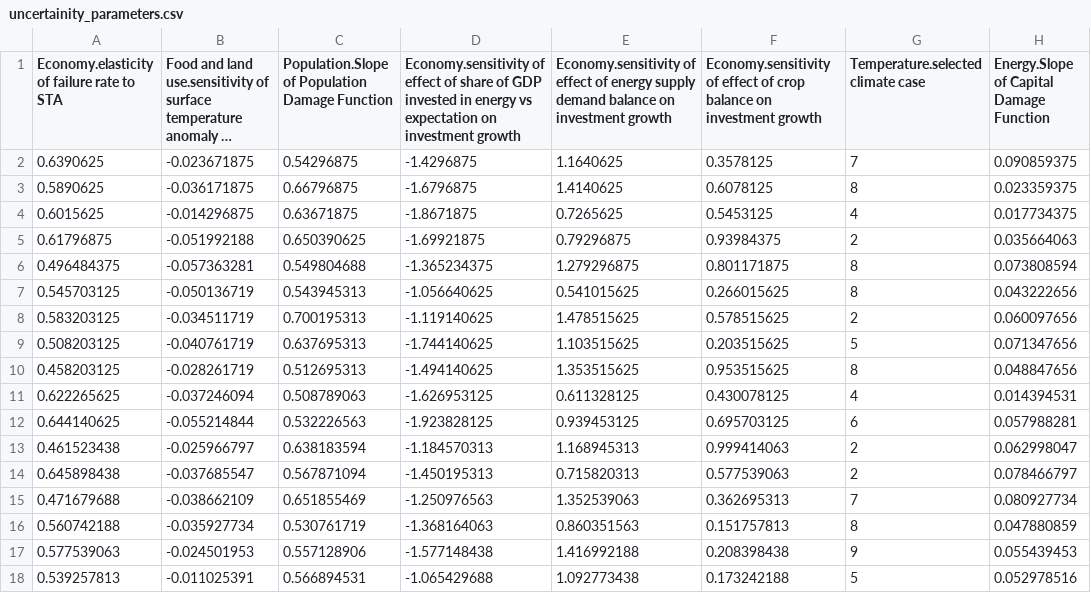
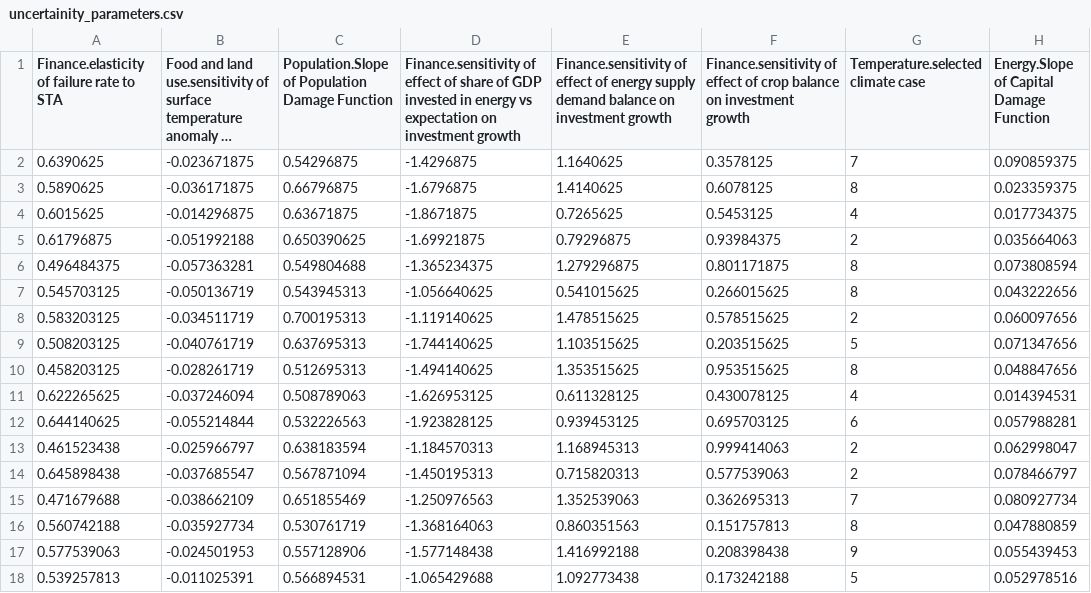
Before and after one commit to metno/WorldTransFRIDA, a CSV file: Data/uncertainity_parameters.csv, drawn as a sheet; only a part is shown; long unchanged cells end in …; the diff names each change by its address in the sheet, - before the commit and + after, or states it on an @@ line.

```diff
--- a/Data/uncertainity_parameters.csv
+++ b/Data/uncertainity_parameters.csv
-A1: Economy.elasticity of failure rate to STA
+A1: Finance.elasticity of failure rate to STA
-D1: Economy.sensitivity of effect…
+D1: Finance.sensitivity of effect…
-E1: Economy.sensitivity of effect…
+E1: Finance.sensitivity of effect…
-F1: Economy.sensitivity of effect…
+F1: Finance.sensitivity of effect…
```
Also changed, not shown: Data/Calibration Data.csv, Data/external_sensi.csv, 3 other files.
